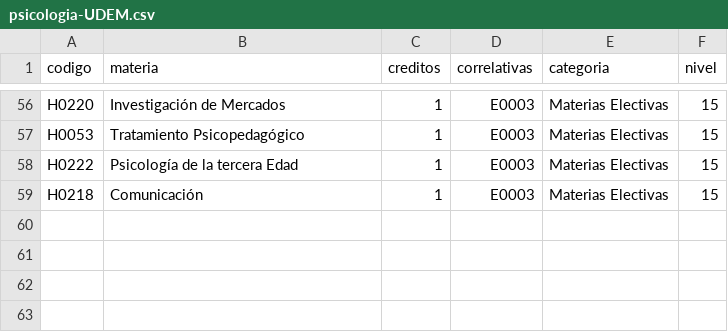
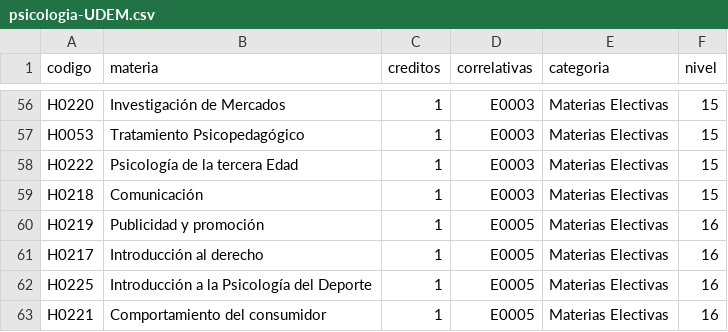
Before and after one commit to camiboj/UDEM-Map, a CSV file: data/psicologia-UDEM.csv, drawn as a sheet; only a part is shown, gaps mark what is left out; the diff names each change by its address in the sheet, - before the commit and + after, or states it on an @@ line.

Commit message:
agrego optativas de 5to

```diff
--- a/data/psicologia-UDEM.csv
+++ b/data/psicologia-UDEM.csv
+row 60: H0219 | Publicidad y promoción | 1 | E0005 | Materias Electivas | 16
+row 61: H0217 | Introducción al derecho | 1 | E0005 | Materias Electivas | 16
+row 62: H0225 | Introducción a la Psicología del Deporte | 1 | E0005 | Materias Electivas | 16
+row 63: H0221 | Comportamiento del consumidor | 1 | E0005 | Materias Electivas | 16
```
